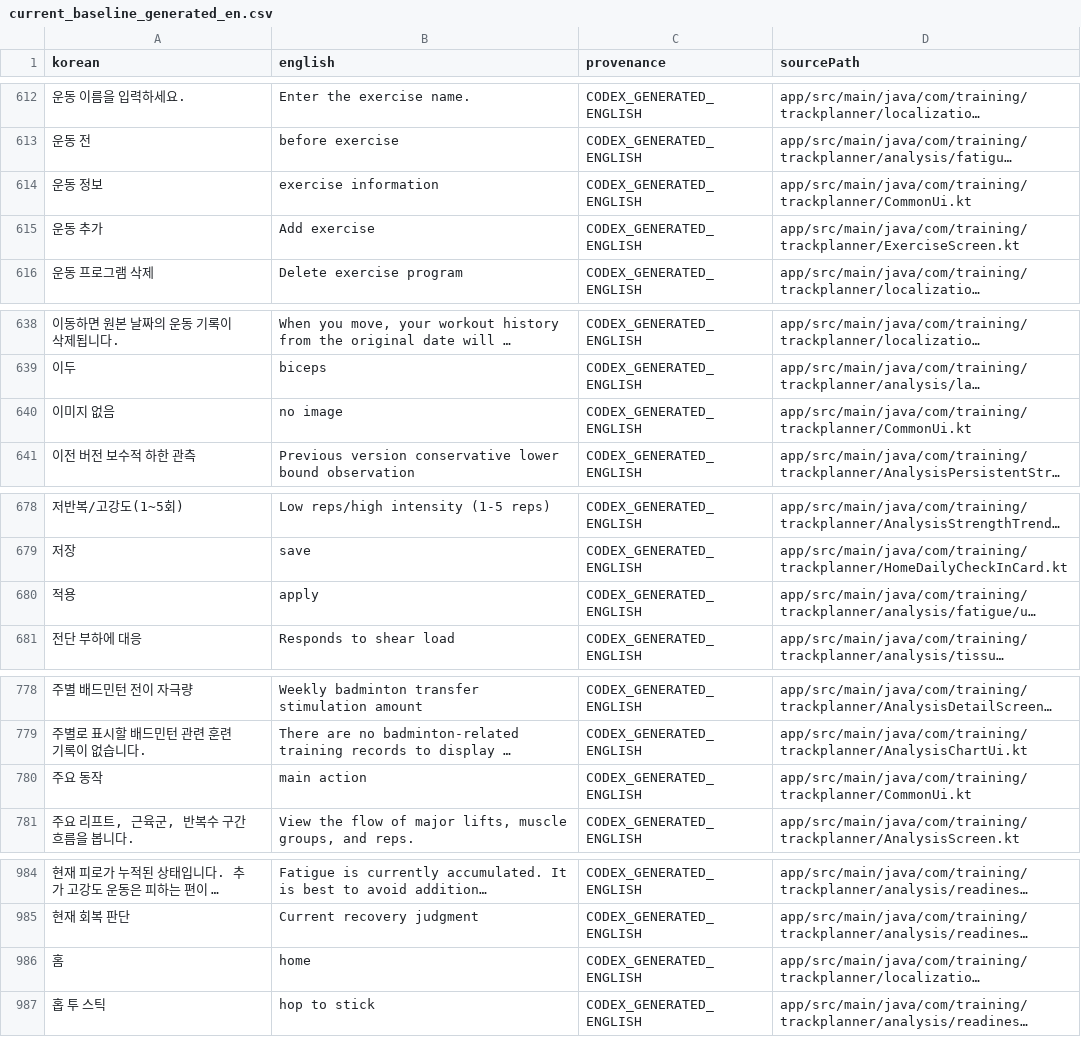
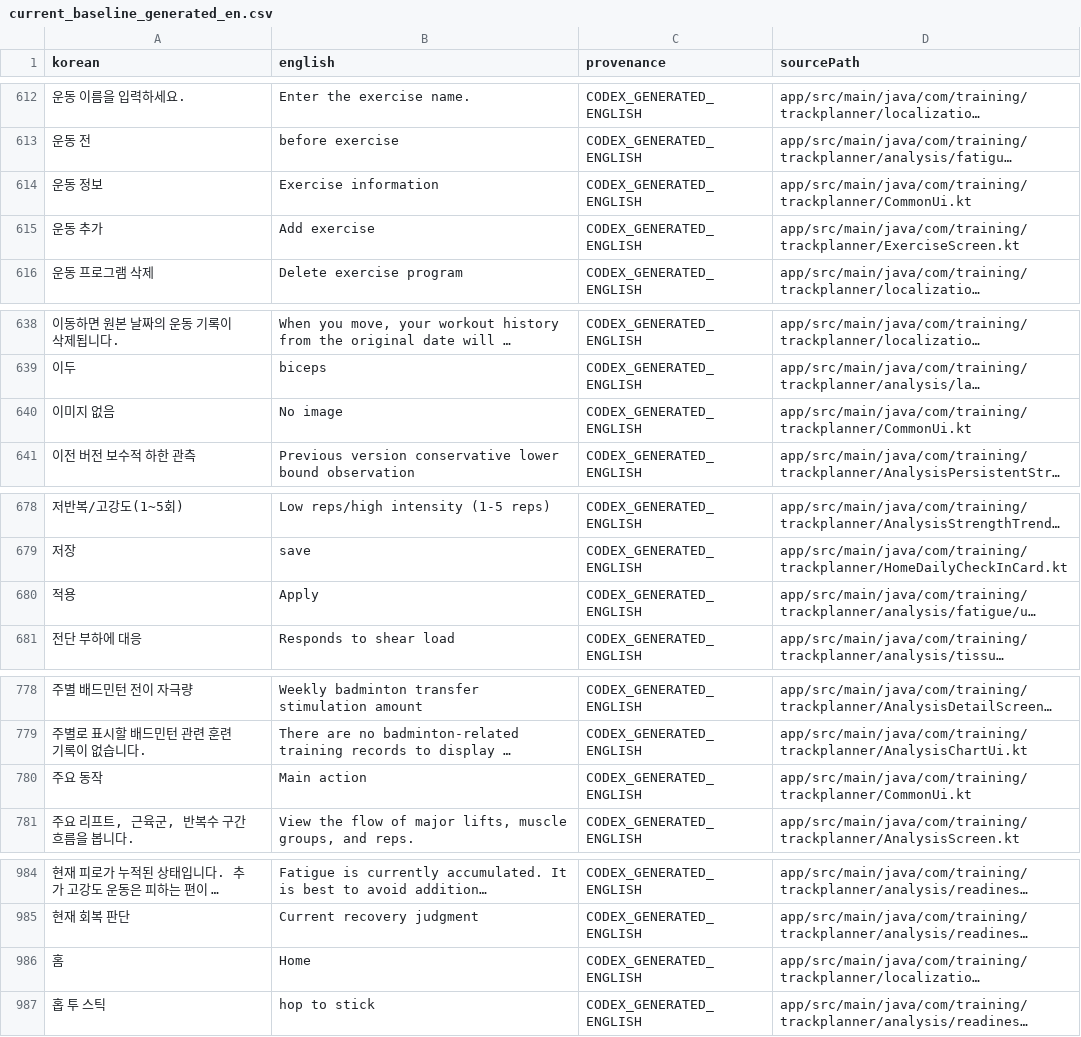
Before and after one commit to Mascollel-Ko/WhatYouGottaDo, a CSV file: tools/localization/current_baseline_generated_en.csv, drawn as a sheet; only a part is shown, gaps mark what is left out; long unchanged cells end in …; the diff covers the shown part only; the diff names each change by its address in the sheet, - before the commit and + after, or states it on an @@ line.

```diff
--- a/tools/localization/current_baseline_generated_en.csv
+++ b/tools/localization/current_baseline_generated_en.csv
-B614 (english): exercise information
+B614 (english): Exercise information
-B640 (english): no image
+B640 (english): No image
-B680 (english): apply
+B680 (english): Apply
-B780 (english): main action
+B780 (english): Main action
-B986 (english): home
+B986 (english): Home
```
Also changed, not shown: 12 edited cells elsewhere in this file, docs/generated/exercise_name_localization_inventory.csv, docs/generated/localization_coverage_summary.csv, 34 other files.
